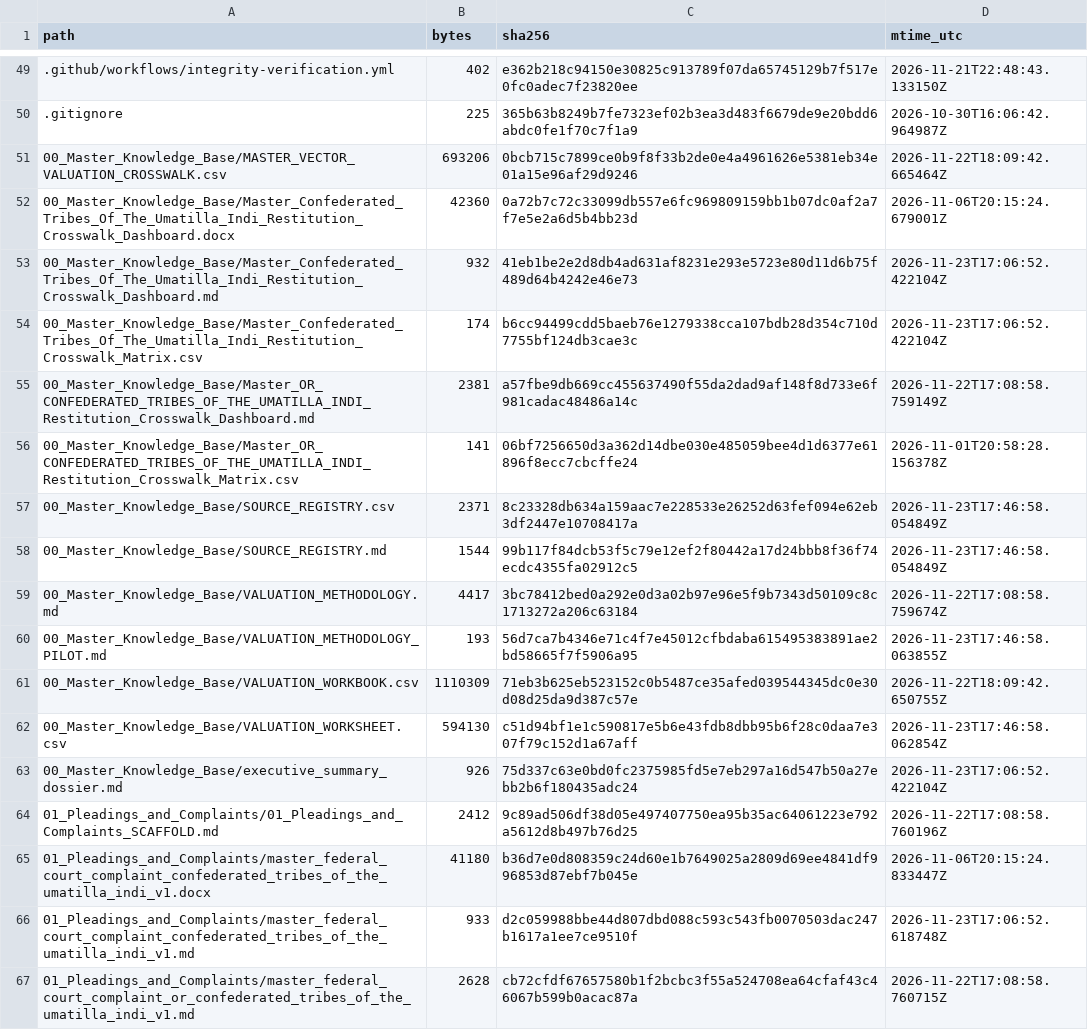
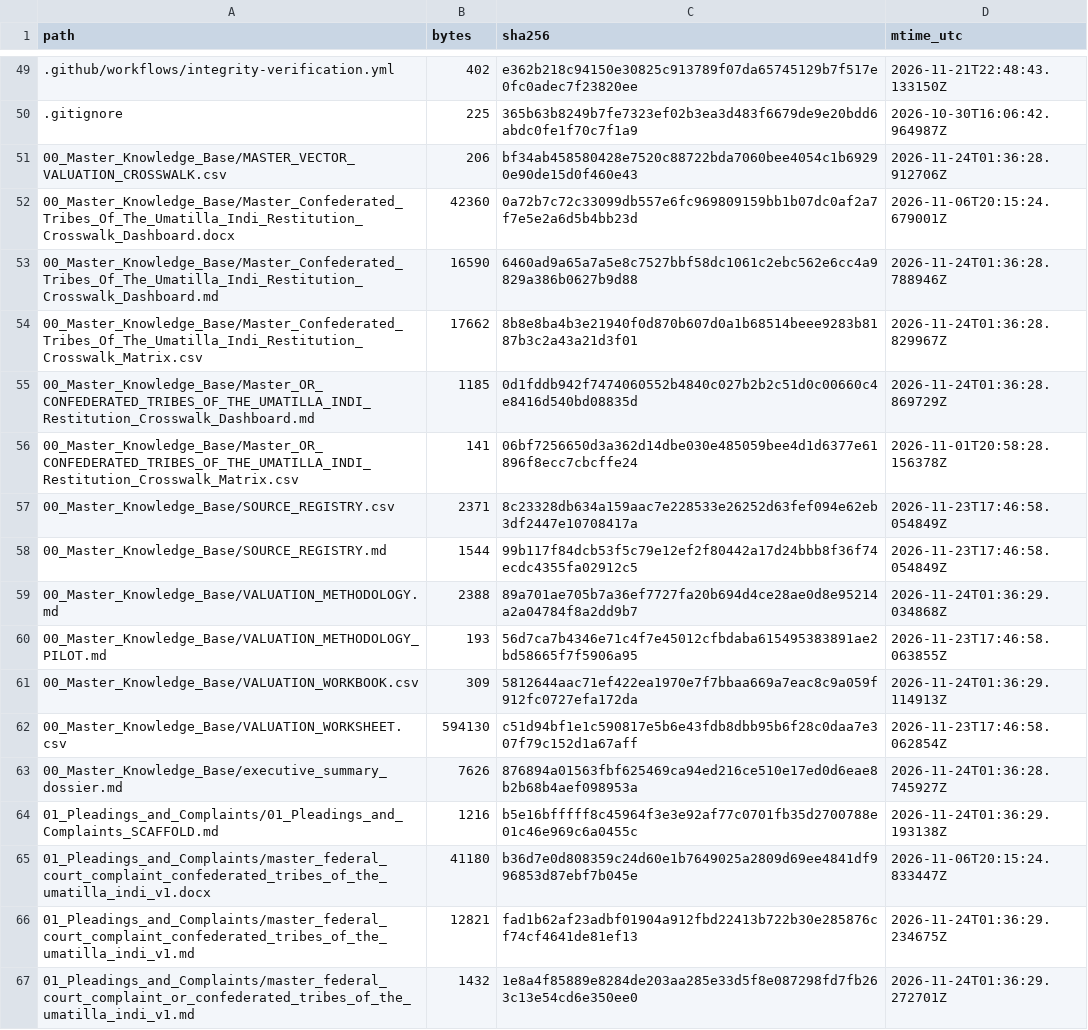
Before and after one commit to GlobalRestitutionAlliance/turtle-island-us-or-confederated-tribes-of-the-umatilla-indi-master-litigation, a CSV file: 99_Archives_and_Manifests/MANIFEST_SHA256.csv, drawn as a sheet; only a part is shown, gaps mark what is left out; the diff covers the shown part only.

```diff
--- a/99_Archives_and_Manifests/MANIFEST_SHA256.csv
+++ b/99_Archives_and_Manifests/MANIFEST_SHA256.csv
@@ -50,7 +50,7 @@ path,bytes,sha256,mtime_utc
 .gitignore,225,365b63b8249b7fe7323ef02b3ea3d483f6679de9e20bdd6abdc0fe1f70c7f1a9,2026-10-30T16:06:42.964987Z
-00_Master_Knowledge_Base/MASTER_VECTOR_VALUATION_CROSSWALK.csv,693206,0bcb715c7899ce0b9f8f33b2de0e4a4961626e5381eb34e01a15e96af29d9246,2026-11-22T18:09:42.665464Z
+00_Master_Knowledge_Base/MASTER_VECTOR_VALUATION_CROSSWALK.csv,206,bf34ab458580428e7520c88722bda7060bee4054c1b69290e90de15d0f460e43,2026-11-24T01:36:28.912706Z
 00_Master_Knowledge_Base/Master_Confederated_Tribes_Of_The_Umatilla_Indi_Restitution_Crosswalk_Dashboard.docx,42360,0a72b7c72c33099db557e6fc969809159bb1b07dc0af2a7f7e5e2a6d5b4bb23d,2026-11-06T20:15:24.679001Z
-00_Master_Knowledge_Base/Master_Confederated_Tribes_Of_The_Umatilla_Indi_Restitution_Crosswalk_Dashboard.md,932,41eb1be2e2d8db4ad631af8231e293e5723e80d11d6b75f489d64b4242e46e73,2026-11-23T17:06:52.422104Z
-00_Master_Knowledge_Base/Master_Confederated_Tribes_Of_The_Umatilla_Indi_Restitution_Crosswalk_Matrix.csv,174,b6cc94499cdd5baeb76e1279338cca107bdb28d354c710d7755bf124db3cae3c,2026-11-23T17:06:52.422104Z
-00_Master_Knowledge_Base/Master_OR_CONFEDERATED_TRIBES_OF_THE_UMATILLA_INDI_Restitution_Crosswalk_Dashboard.md,2381,a57fbe9db669cc455637490f55da2dad9af148f8d733e6f981cadac48486a14c,2026-11-22T17:08:58.759149Z
+00_Master_Knowledge_Base/Master_Confederated_Tribes_Of_The_Umatilla_Indi_Restitution_Crosswalk_Dashboard.md,16590,6460ad9a65a7a5e8c7527bbf58dc1061c2ebc562e6cc4a9829a386b0627b9d88,2026-11-24T01:36:28.788946Z
+00_Master_Knowledge_Base/Master_Confederated_Tribes_Of_The_Umatilla_Indi_Restitution_Crosswalk_Matrix.csv,17662,8b8e8ba4b3e21940f0d870b607d0a1b68514beee9283b8187b3c2a43a21d3f01,2026-11-24T01:36:28.829967Z
+00_Master_Knowledge_Base/Master_OR_CONFEDERATED_TRIBES_OF_THE_UMATILLA_INDI_Restitution_Crosswalk_Dashboard.md,1185,0d1fddb942f7474060552b4840c027b2b2c51d0c00660c4e8416d540bd08835d,2026-11-24T01:36:28.869729Z
 00_Master_Knowledge_Base/Master_OR_CONFEDERATED_TRIBES_OF_THE_UMATILLA_INDI_Restitution_Crosswalk_Matrix.csv,141,06bf7256650d3a362d14dbe030e485059bee4d1d6377e61896f8ecc7cbcffe24,2026-11-01T20:58:28.156378Z
@@ -58,10 +58,10 @@ path,bytes,sha256,mtime_utc
 00_Master_Knowledge_Base/SOURCE_REGISTRY.md,1544,99b117f84dcb53f5c79e12ef2f80442a17d24bbb8f36f74ecdc4355fa02912c5,2026-11-23T17:46:58.054849Z
-00_Master_Knowledge_Base/VALUATION_METHODOLOGY.md,4417,3bc78412bed0a292e0d3a02b97e96e5f9b7343d50109c8c1713272a206c63184,2026-11-22T17:08:58.759674Z
+00_Master_Knowledge_Base/VALUATION_METHODOLOGY.md,2388,89a701ae705b7a36ef7727fa20b694d4ce28ae0d8e95214a2a04784f8a2dd9b7,2026-11-24T01:36:29.034868Z
 00_Master_Knowledge_Base/VALUATION_METHODOLOGY_PILOT.md,193,56d7ca7b4346e71c4f7e45012cfbdaba615495383891ae2bd58665f7f5906a95,2026-11-23T17:46:58.063855Z
-00_Master_Knowledge_Base/VALUATION_WORKBOOK.csv,1110309,71eb3b625eb523152c0b5487ce35afed039544345dc0e30d08d25da9d387c57e,2026-11-22T18:09:42.650755Z
+00_Master_Knowledge_Base/VALUATION_WORKBOOK.csv,309,5812644aac71ef422ea1970e7f7bbaa669a7eac8c9a059f912fc0727efa172da,2026-11-24T01:36:29.114913Z
 00_Master_Knowledge_Base/VALUATION_WORKSHEET.csv,594130,c51d94bf1e1c590817e5b6e43fdb8dbb95b6f28c0daa7e307f79c152d1a67aff,2026-11-23T17:46:58.062854Z
-00_Master_Knowledge_Base/executive_summary_dossier.md,926,75d337c63e0bd0fc2375985fd5e7eb297a16d547b50a27ebb2b6f180435adc24,2026-11-23T17:06:52.422104Z
-01_Pleadings_and_Complaints/01_Pleadings_and_Complaints_SCAFFOLD.md,2412,9c89ad506df38d05e497407750ea95b35ac64061223e792a5612d8b497b76d25,2026-11-22T17:08:58.760196Z
+00_Master_Knowledge_Base/executive_summary_dossier.md,7626,876894a01563fbf625469ca94ed216ce510e17ed0d6eae8b2b68b4aef098953a,2026-11-24T01:36:28.745927Z
+01_Pleadings_and_Complaints/01_Pleadings_and_Complaints_SCAFFOLD.md,1216,b5e16bfffff8c45964f3e3e92af77c0701fb35d2700788e01c46e969c6a0455c,2026-11-24T01:36:29.193138Z
 01_Pleadings_and_Complaints/master_federal_court_complaint_confederated_tribes_of_the_umatilla_indi_v1.docx,41180,b36d7e0d808359c24d60e1b7649025a2809d69ee4841df996853d87ebf7b045e,2026-11-06T20:15:24.833447Z
-01_Pleadings_and_Complaints/master_federal_court_complaint_confederated_tribes_of_the_umatilla_indi_v1.md,933,d2c059988bbe44d807dbd088c593c543fb0070503dac247b1617a1ee7ce9510f,2026-11-23T17:06:52.618748Z
-01_Pleadings_and_Complaints/master_federal_court_complaint_or_confederated_tribes_of_the_umatilla_indi_v1.md,2628,cb72cfdf67657580b1f2bcbc3f55a524708ea64cfaf43c46067b599b0acac87a,2026-11-22T17:08:58.760715Z
+01_Pleadings_and_Complaints/master_federal_court_complaint_confederated_tribes_of_the_umatilla_indi_v1.md,12821,fad1b62af23adbf01904a912fbd22413b722b30e285876cf74cf4641de81ef13,2026-11-24T01:36:29.234675Z
+01_Pleadings_and_Complaints/master_federal_court_complaint_or_confederated_tribes_of_the_umatilla_indi_v1.md,1432,1e8a4f85889e8284de203aa285e33d5f8e087298fd7fb263c13e54cd6e350ee0,2026-11-24T01:36:29.272701Z
```
Also changed, not shown: 80 edited cells elsewhere in this file, 37 other files.
